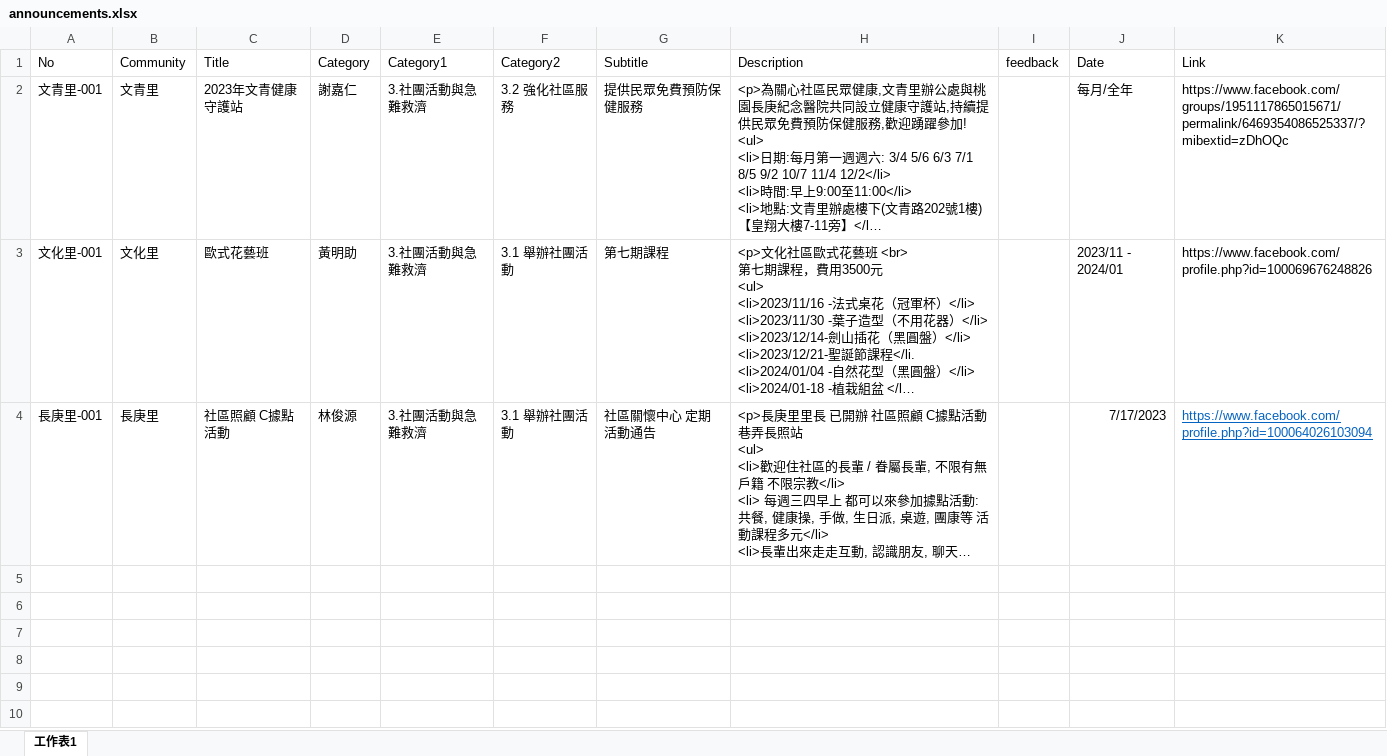
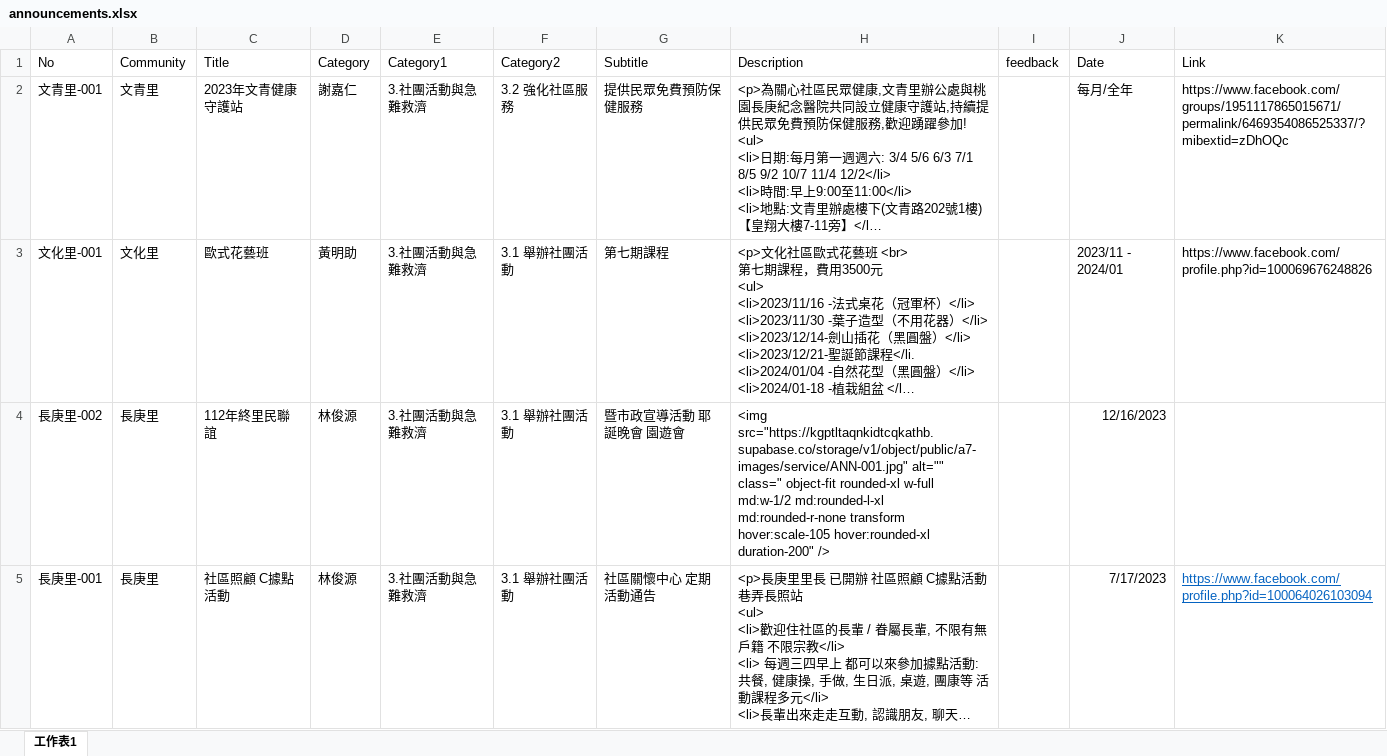
Before and after one commit to TCWang/A7Kanban09, an Excel workbook: data/announcements.xlsx, sheet 工作表1, drawn as a sheet; long unchanged cells end in …; values as stored, in another font and other column widths than the file's, no borders; ↵ is a line break in a cell; the diff names each change by its address in the sheet, - before the commit and + after, or states it on an @@ line.

Commit message:
announcement

```diff
--- a/data/announcements.xlsx (sheet 工作表1)
+++ b/data/announcements.xlsx (sheet 工作表1)
+row 4: 長庚里-002 | 長庚里 | 112年終里民聯誼 | 林俊源 | 3.社團活動與急難救濟 | 3.1 舉辦社團活動 | 暨市政宣導活動 耶誕晚會 園遊會 | <img src="https://kgptltaqnkidtcqkathb.supabase.co/storage/v1/object/public/a7-images/service/ANN-001.jpg" alt="" ↵ class=" object-fit rounded-xl w-full md:w-1/2 md:rounded-l-xl md:rounded-r-none transform hover:scale-105 hover:rounded-xl duration-200" /> |  | 12/16/2023
```
Also changed, not shown: data/services.xlsx, 2 other files.
